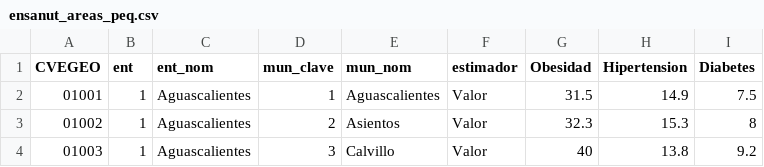
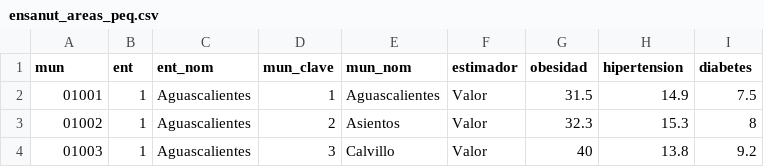
Before and after one commit to diego-eco/shiny_app_ensanut_2018, a CSV file: data/ensanut_areas_peq.csv, drawn as a sheet; only a part is shown.

```diff
--- a/data/ensanut_areas_peq.csv
+++ b/data/ensanut_areas_peq.csv
@@ -1,2 +1,2 @@
-CVEGEO,ent,ent_nom,mun_clave,mun_nom,estimador,Obesidad,Hipertension,Diabetes
+mun,ent,ent_nom,mun_clave,mun_nom,estimador,obesidad,hipertension,diabetes
 01001,1,Aguascalientes,1,Aguascalientes,Valor,31.5,14.9,7.5
```
Also changed, not shown: 3 other files.
